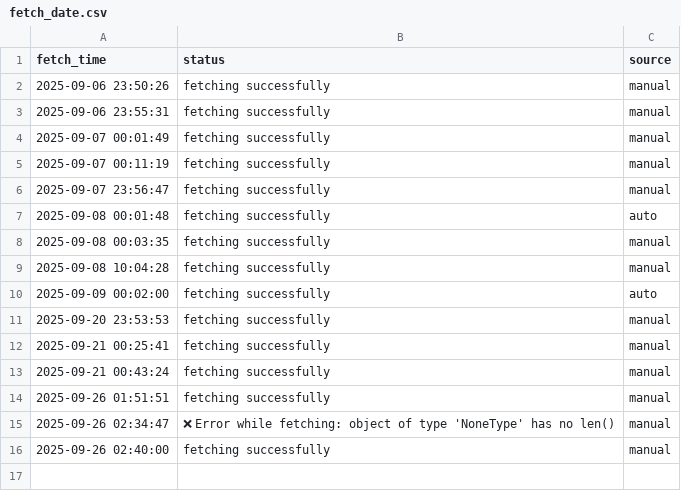
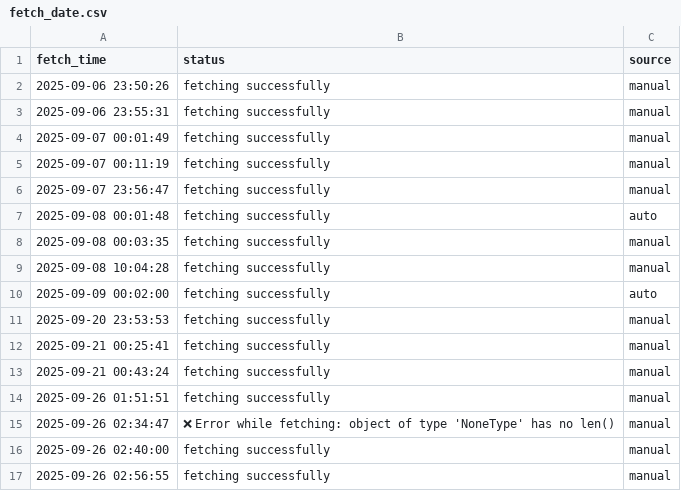
Before and after one commit to Pathornnnnn/ToC_Project, a CSV file: Backend_ToC/fetch_date.csv, drawn as a sheet.

```diff
--- a/Backend_ToC/fetch_date.csv
+++ b/Backend_ToC/fetch_date.csv
@@ -16 +16,2 @@
 2025-09-26 02:40:00,fetching successfully,manual
+2025-09-26 02:56:55,fetching successfully,manual
```
Also changed, not shown: Backend_ToC/favorite.csv, 1 other file.
